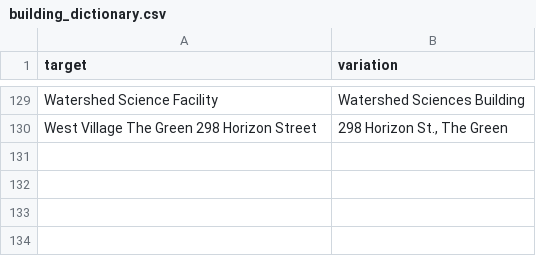
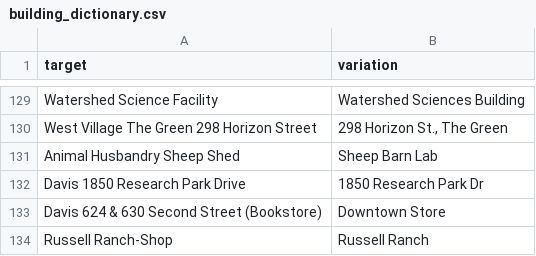
Before and after one commit to datalab-dev/covid_worksite_exposure, a CSV file: data/building_dictionary.csv, drawn as a sheet; only a part is shown, gaps mark what is left out.

```diff
--- a/data/building_dictionary.csv
+++ b/data/building_dictionary.csv
@@ -130 +130,5 @@ Watershed Science Facility,Watershed Sciences Building
 West Village The Green 298 Horizon Street,"298 Horizon St., The Green"
+Animal Husbandry Sheep Shed,Sheep Barn Lab
+Davis 1850 Research Park Drive,1850 Research Park Dr
+Davis 624 & 630 Second Street (Bookstore),Downtown Store
+Russell Ranch-Shop,Russell Ranch
```
Also changed, not shown: data/exposures.csv, data/unmatched_buildings.csv, 2 other files.
